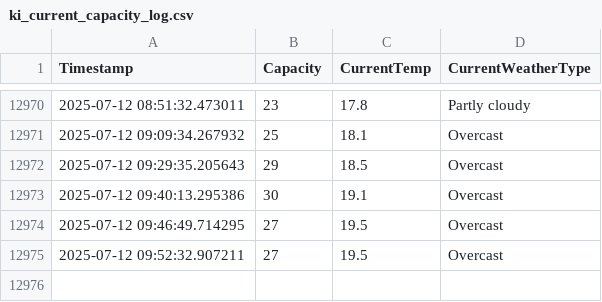
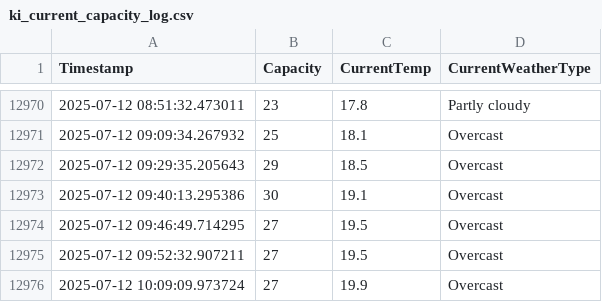
Before and after one commit to liamjosephnolan/ki_webfetch, a CSV file: ki_current_capacity_log.csv, drawn as a sheet; only a part is shown, gaps mark what is left out; the diff names each change by its address in the sheet, - before the commit and + after, or states it on an @@ line.

```diff
--- a/ki_current_capacity_log.csv
+++ b/ki_current_capacity_log.csv
+row 12976: 2025-07-12 10:09:09.973724 | 27 | 19.9 | Overcast
```
